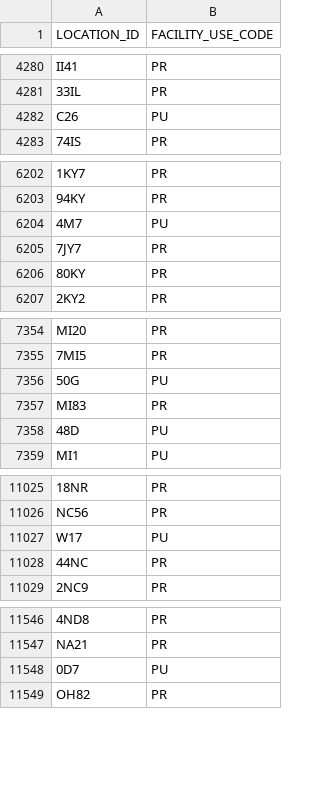
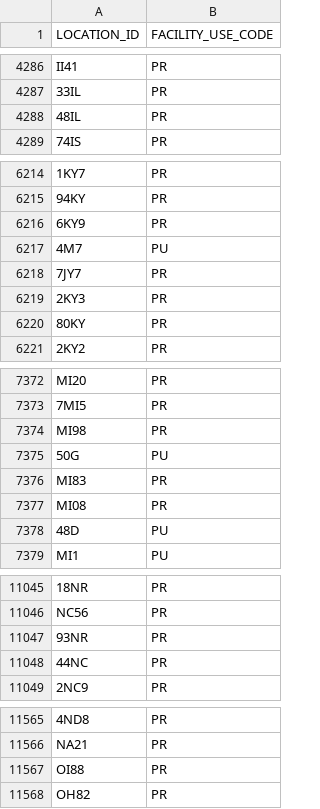
Before and after one commit to bopaero/bopaeroFlightCalc, a CSV file: data/faa_public_use.csv, drawn as a sheet; only a part is shown, gaps mark what is left out; removed rows and columns are numbered as before the commit, all else as after; the diff covers the shown part only; the diff names each change by its address in the sheet, - before the commit and + after, or states it on an @@ line.

```diff
--- a/data/faa_public_use.csv
+++ b/data/faa_public_use.csv
-row 4282: C26 | PU
+row 4288: 48IL | PR
+row 6216: 6KY9 | PR
+row 6219: 2KY3 | PR
+row 7374: MI98 | PR
+row 7377: MI08 | PR
-row 11027: W17 | PU
+row 11047: 93NR | PR
-row 11548: 0D7 | PU
+row 11567: OI88 | PR
```
Also changed, not shown: 42 added rows, 18 removed rows and 2 edited cells elsewhere in this file, data/faa_fuel.csv, 2 other files.
